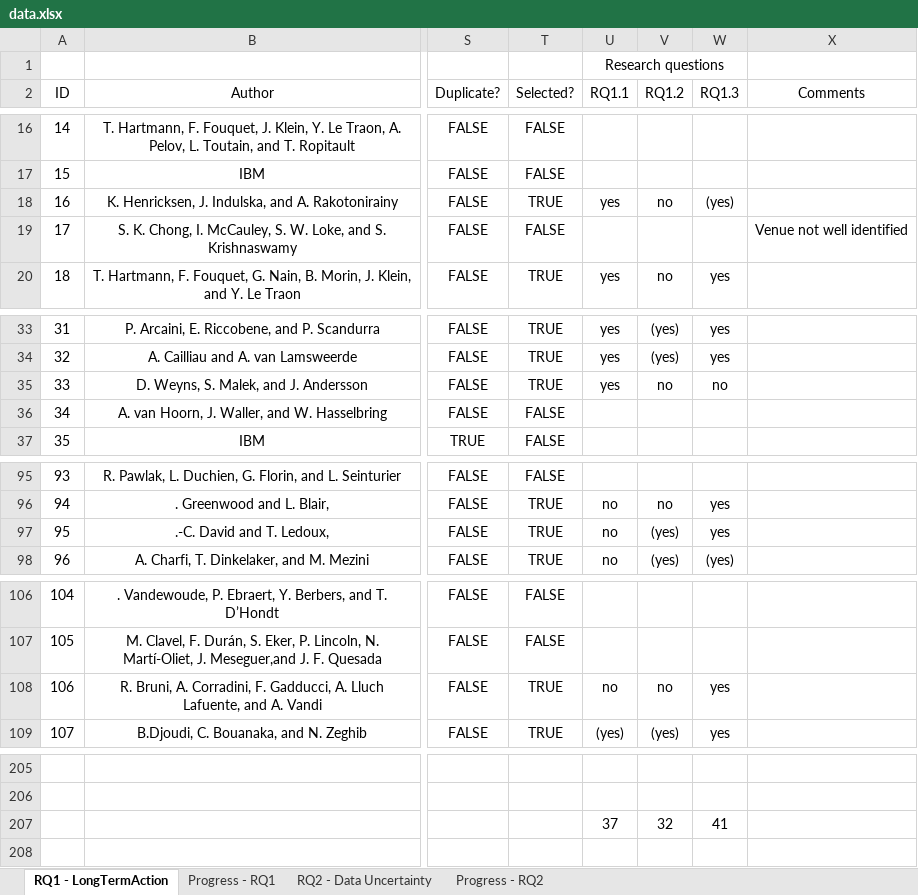
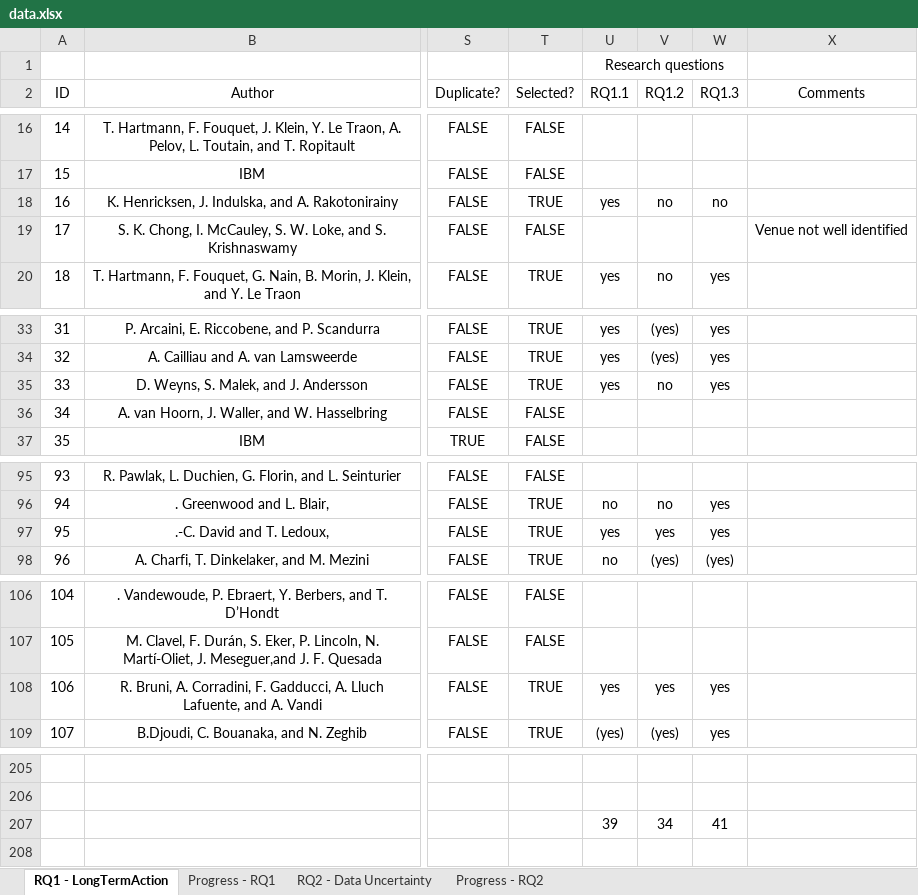
Before and after one commit to lmouline/thesis, an Excel workbook: sota/src/data.xlsx, sheet RQ1 - LongTermAction, drawn as a sheet; only a part is shown, gaps mark what is left out; values as stored, in another font and other column widths than the file's, no borders; conditional formats not drawn; removed rows and columns are numbered as before the commit, all else as after; rows hold the shown columns only; the diff covers the shown part only; the diff names each change by its address in the sheet, - before the commit and + after, or states it on an @@ line.

```diff
--- a/sota/src/data.xlsx (sheet RQ1 - LongTermAction)
+++ b/sota/src/data.xlsx (sheet RQ1 - LongTermAction)
-W18 (RQ1.3): (yes)
+W18 (RQ1.3): no
-W35 (RQ1.3): no
+W35 (RQ1.3): yes
-U97 (RQ1.1): no
+U97 (RQ1.1): yes
-V97 (RQ1.2): (yes)
+V97 (RQ1.2): yes
-U108 (RQ1.1): no
+U108 (RQ1.1): yes
-V108 (RQ1.2): no
+V108 (RQ1.2): yes
-row 207:  |  |  |  | 37 | 32 | 41
+row 207:  |  |  |  | 39 | 34 | 41
```
Also changed, not shown: 1 edited cell elsewhere in this sheet, 2 other files.
